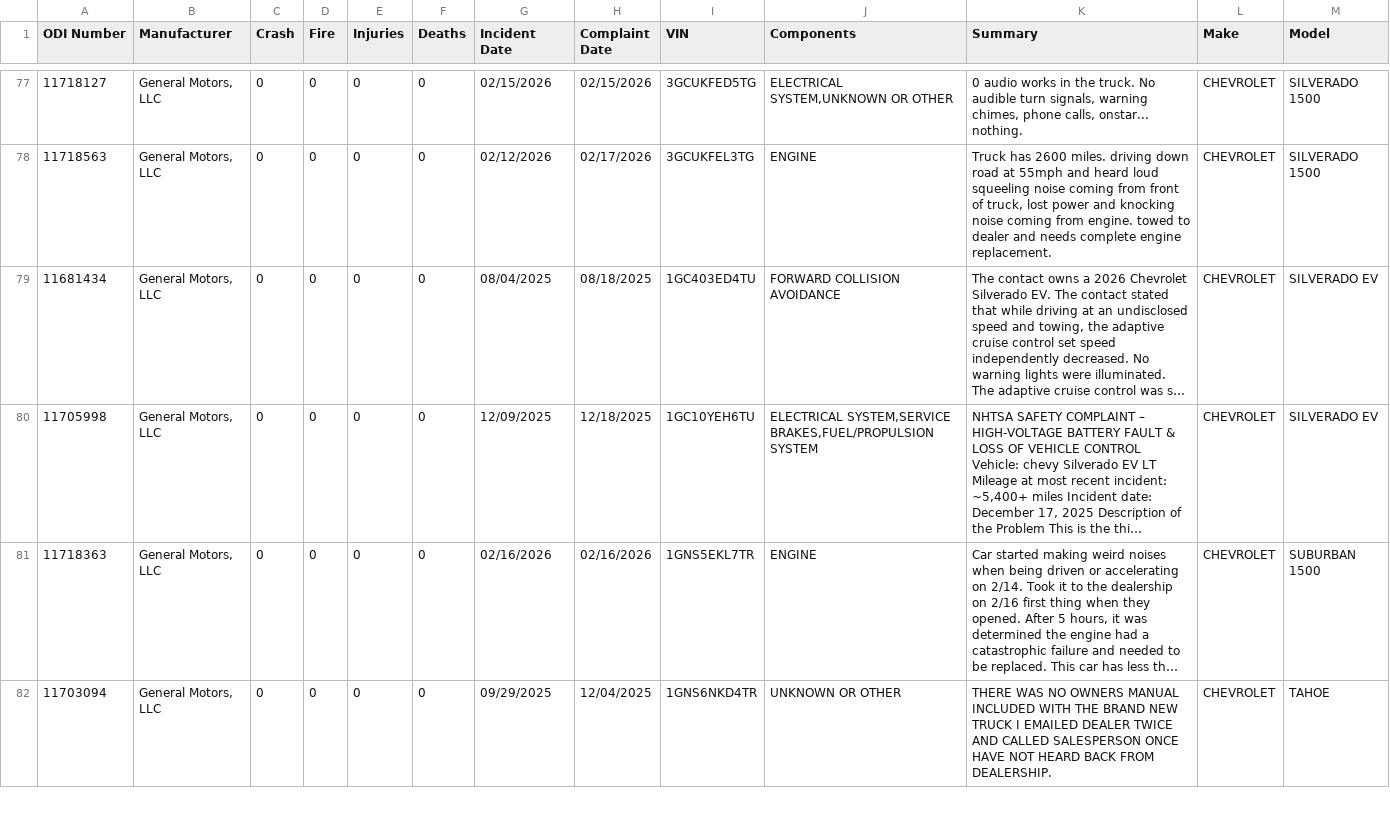
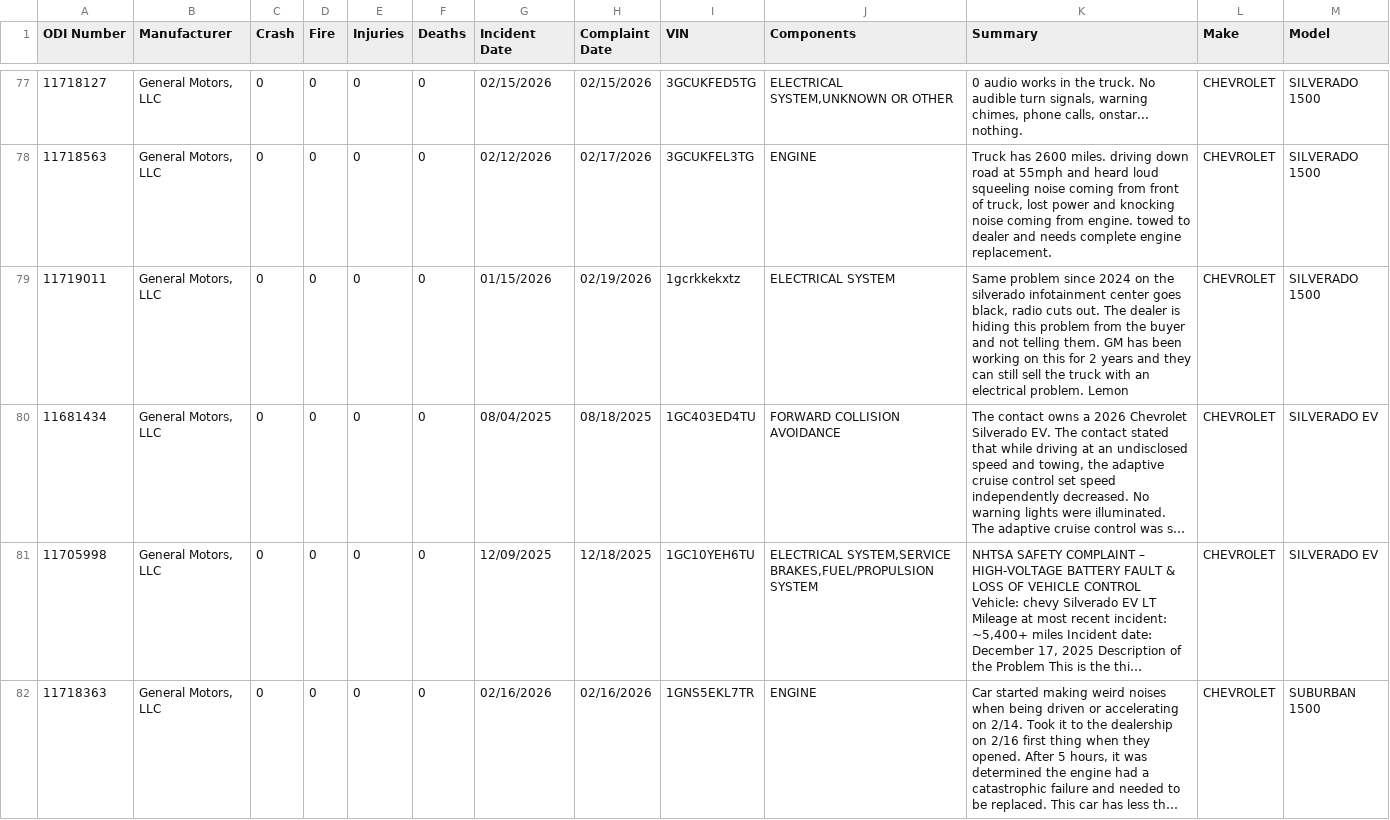
Before and after one commit to flotwig/nhtsa-data, a CSV file: complaints/complaints_2026.csv, drawn as a sheet; only a part is shown, gaps mark what is left out; the shorter side is filled out with more unchanged rows; long unchanged cells end in …; the diff covers the shown part only; the diff names each change by its address in the sheet, - before the commit and + after, or states it on an @@ line.

```diff
--- a/complaints/complaints_2026.csv
+++ b/complaints/complaints_2026.csv
+row 79: 11719011 | General Motors, LLC | 0 | 0 | 0 | 0 | 01/15/2026 | 02/19/2026 | 1gcrkkekxtz | ELECTRICAL SYSTEM | Same problem since 2024 on the silverado infotainment center goes black, radio cuts out. The dealer is hiding this problem from the buyer and not telling them. GM has been working on this for 2 years and they can still sell the truck with an electrical problem. Lemon | CHEVROLET | SILVERADO 1500
```
Also changed, not shown: 6 added rows elsewhere in this file, 6 other files.
